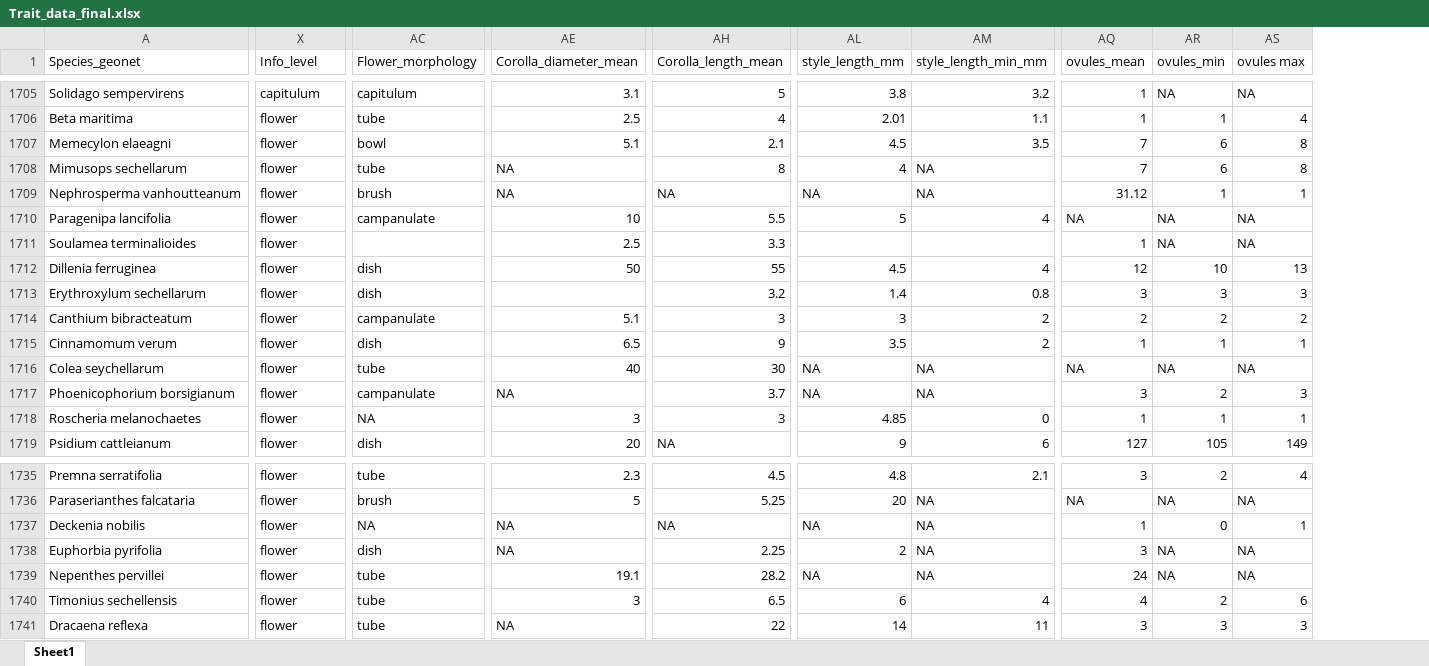
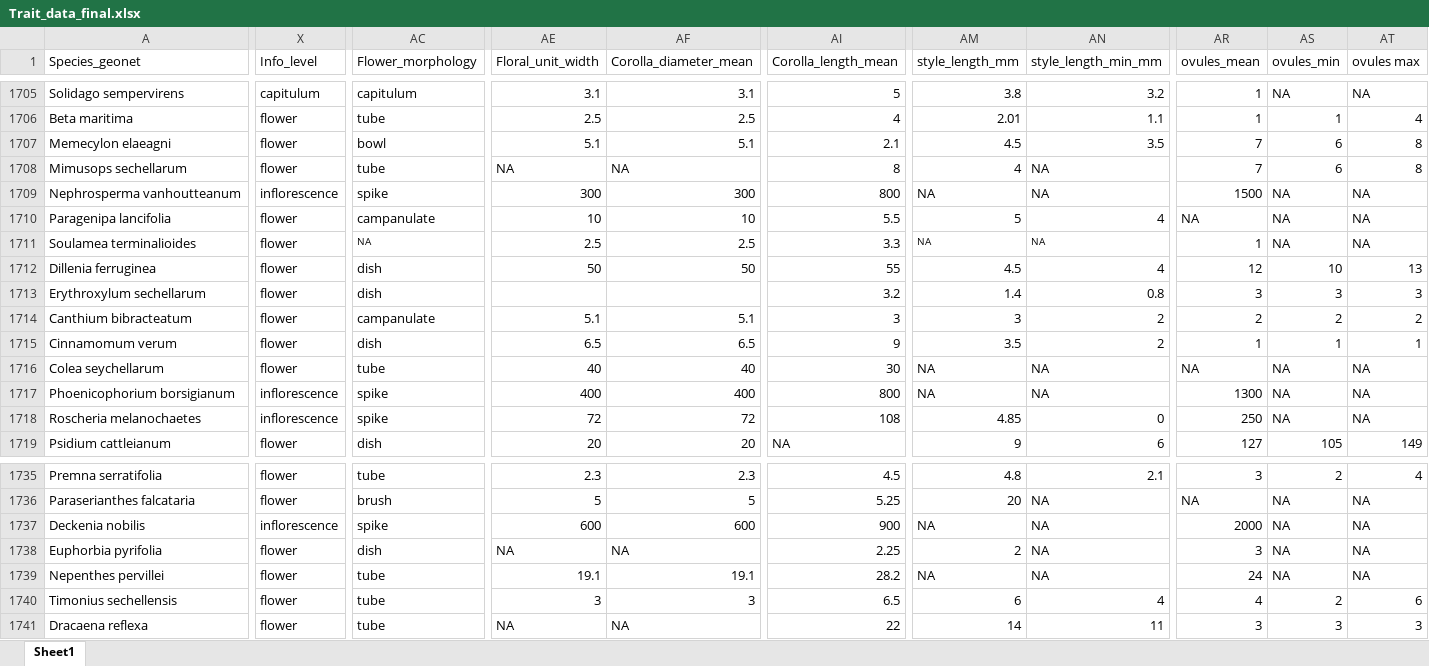
Before and after one commit to JoseBSL/Reproductive-traits, an Excel workbook: Data/Trait_data_raw/Trait_data_final.xlsx, sheet Sheet1, drawn as a sheet; only a part is shown, gaps mark what is left out; values as stored, in another font and other column widths than the file's, no borders; addresses are those after the commit; the diff covers the shown part only; the diff names each change by its address in the sheet, - before the commit and + after, or states it on an @@ line.

```diff
--- a/Data/Trait_data_raw/Trait_data_final.xlsx (sheet Sheet1)
+++ b/Data/Trait_data_raw/Trait_data_final.xlsx (sheet Sheet1)
+column AE (Floral_unit_width), rows 1705-1719: 3.1 | 2.5 | 5.1 | NA | 300 | 10 | 2.5 | 50 |  | 5.1 | 6.5 | 40 | 400 | 72 | 20; rows 1735-1741: 2.3 | 5 | 600 | NA | 19.1 | 3 | NA
-X1709 (Info_level): flower
+X1709 (Info_level): inflorescence
-AC1709 (Flower_morphology): brush
+AC1709 (Flower_morphology): spike
-AF1709 (Corolla_diameter_mean): NA
+AF1709 (Corolla_diameter_mean): 300
-AI1709 (Corolla_length_mean): NA
+AI1709 (Corolla_length_mean): 800
-AR1709 (ovules_mean): 31.12
+AR1709 (ovules_mean): 1500
-AS1709 (ovules_min): 1
+AS1709 (ovules_min): NA
-AT1709 (ovules max): 1
+AT1709 (ovules max): NA
-AC1711 (Flower_morphology): (empty)
+AC1711 (Flower_morphology): NA
-AM1711 (style_length_mm): (empty)
+AM1711 (style_length_mm): NA
-AN1711 (style_length_min_mm): (empty)
+AN1711 (style_length_min_mm): NA
-X1717:X1718 (Info_level): flower
+X1717:X1718 (Info_level): inflorescence
-AC1717 (Flower_morphology): campanulate
+AC1717 (Flower_morphology): spike
-AF1717 (Corolla_diameter_mean): NA
+AF1717 (Corolla_diameter_mean): 400
-AI1717 (Corolla_length_mean): 3.7
+AI1717 (Corolla_length_mean): 800
-AR1717 (ovules_mean): 3
+AR1717 (ovules_mean): 1300
-AS1717 (ovules_min): 2
+AS1717 (ovules_min): NA
-AT1717 (ovules max): 3
+AT1717 (ovules max): NA
-AC1718 (Flower_morphology): NA
+AC1718 (Flower_morphology): spike
-AF1718 (Corolla_diameter_mean): 3
+AF1718 (Corolla_diameter_mean): 72
-AI1718 (Corolla_length_mean): 3
+AI1718 (Corolla_length_mean): 108
-AR1718 (ovules_mean): 1
+AR1718 (ovules_mean): 250
-AS1718 (ovules_min): 1
+AS1718 (ovules_min): NA
-AT1718 (ovules max): 1
+AT1718 (ovules max): NA
-X1737 (Info_level): flower
+X1737 (Info_level): inflorescence
-AC1737 (Flower_morphology): NA
+AC1737 (Flower_morphology): spike
-AF1737 (Corolla_diameter_mean): NA
+AF1737 (Corolla_diameter_mean): 600
-AI1737 (Corolla_length_mean): NA
+AI1737 (Corolla_length_mean): 900
-AR1737 (ovules_mean): 1
+AR1737 (ovules_mean): 2000
-AS1737 (ovules_min): 0
+AS1737 (ovules_min): NA
-AT1737 (ovules max): 1
+AT1737 (ovules max): NA
```
Also changed, not shown: 9 edited cells and cell formats elsewhere in this sheet, 3 other files.
